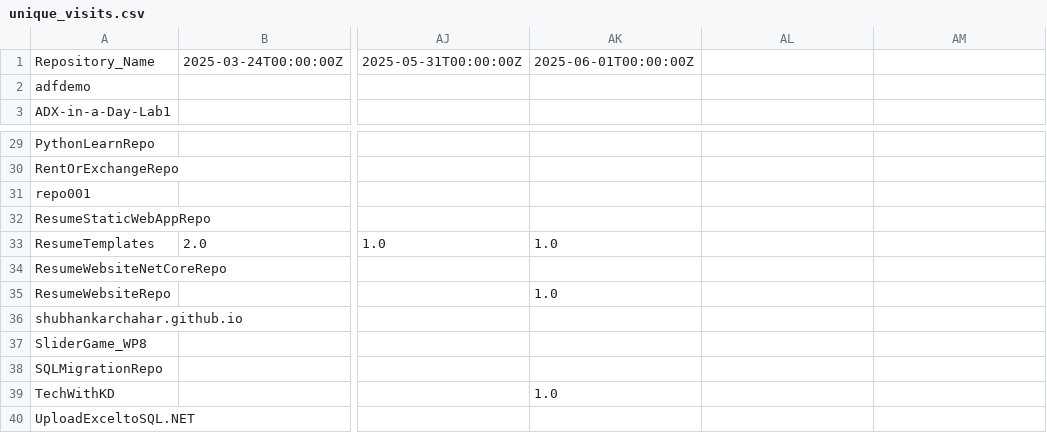
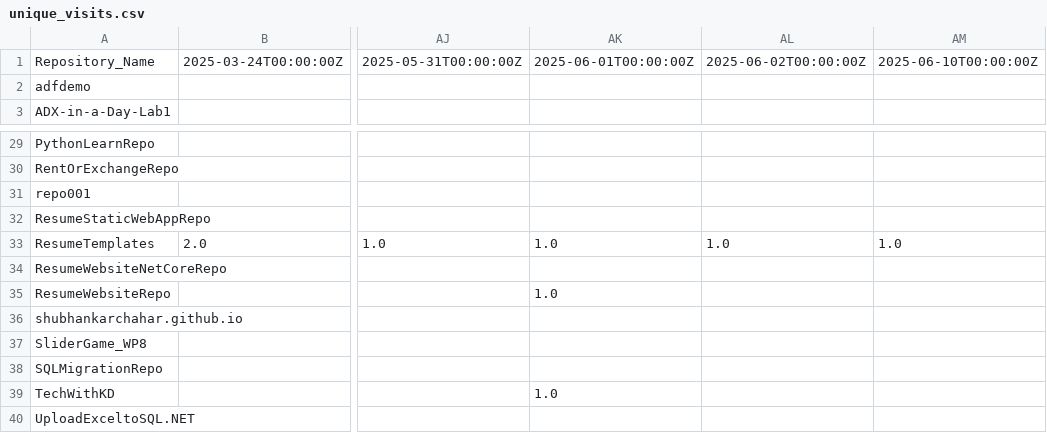
Before and after one commit to kuldeep-in/github-stats, a CSV file: Metric_Data/unique_visits.csv, drawn as a sheet; only a part is shown, gaps mark what is left out; the diff names each change by its address in the sheet, - before the commit and + after, or states it on an @@ line.

```diff
--- a/Metric_Data/unique_visits.csv
+++ b/Metric_Data/unique_visits.csv
-AL1: (empty)
+AL1: 2025-06-02T00:00:00Z
-AM1: (empty)
+AM1: 2025-06-10T00:00:00Z
-AL33: (empty)
+AL33: 1.0
-AM33: (empty)
+AM33: 1.0
```
Also changed, not shown: Aggregated_Metric_Data/agg_unique_visits.csv, Aggregated_Metric_Data/agg_views.csv, 1 other file.
